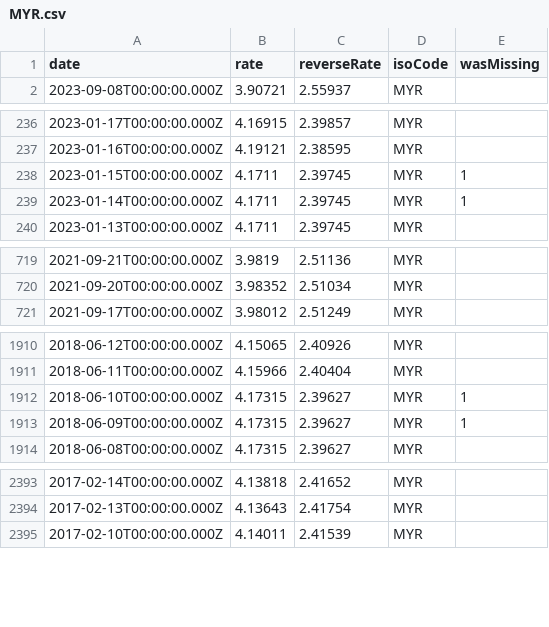
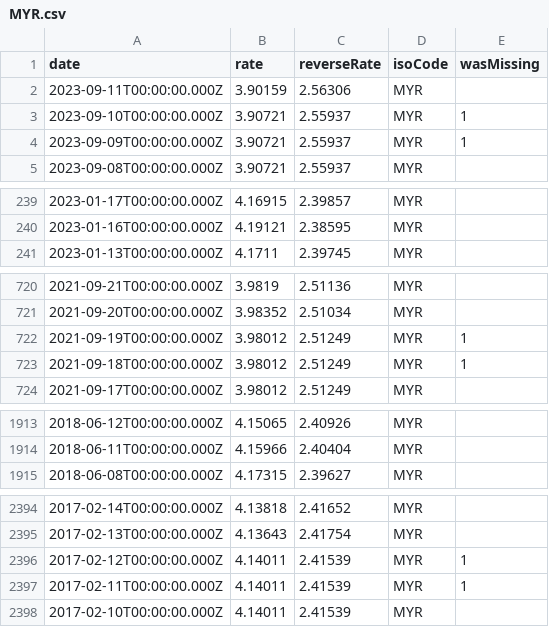
Before and after one commit to GeorgeSG/bnb-currency-exchange-rates, a CSV file: data/MYR.csv, drawn as a sheet; only a part is shown, gaps mark what is left out; the diff covers the shown part only.

```diff
--- a/data/MYR.csv
+++ b/data/MYR.csv
@@ -1,2 +1,5 @@
 "date","rate","reverseRate","isoCode","wasMissing"
+"2023-09-11T00:00:00.000Z","3.90159","2.56306","MYR",
+"2023-09-10T00:00:00.000Z","3.90721","2.55937","MYR",1
+"2023-09-09T00:00:00.000Z","3.90721","2.55937","MYR",1
 "2023-09-08T00:00:00.000Z","3.90721","2.55937","MYR",
@@ -237,4 +240,2 @@
 "2023-01-16T00:00:00.000Z","4.19121","2.38595","MYR",
-"2023-01-15T00:00:00.000Z","4.1711","2.39745","MYR",1
-"2023-01-14T00:00:00.000Z","4.1711","2.39745","MYR",1
 "2023-01-13T00:00:00.000Z","4.1711","2.39745","MYR",
@@ -720,2 +721,4 @@
 "2021-09-20T00:00:00.000Z","3.98352","2.51034","MYR",
+"2021-09-19T00:00:00.000Z","3.98012","2.51249","MYR",1
+"2021-09-18T00:00:00.000Z","3.98012","2.51249","MYR",1
 "2021-09-17T00:00:00.000Z","3.98012","2.51249","MYR",
@@ -1911,4 +1914,2 @@
 "2018-06-11T00:00:00.000Z","4.15966","2.40404","MYR",
-"2018-06-10T00:00:00.000Z","4.17315","2.39627","MYR",1
-"2018-06-09T00:00:00.000Z","4.17315","2.39627","MYR",1
 "2018-06-08T00:00:00.000Z","4.17315","2.39627","MYR",
@@ -2394,2 +2395,4 @@
 "2017-02-13T00:00:00.000Z","4.13643","2.41754","MYR",
+"2017-02-12T00:00:00.000Z","4.14011","2.41539","MYR",1
+"2017-02-11T00:00:00.000Z","4.14011","2.41539","MYR",1
 "2017-02-10T00:00:00.000Z","4.14011","2.41539","MYR",
```
Also changed, not shown: 4 added rows and 4 removed rows elsewhere in this file, data/CNY.csv, data/IDR.csv, 40 other files.
